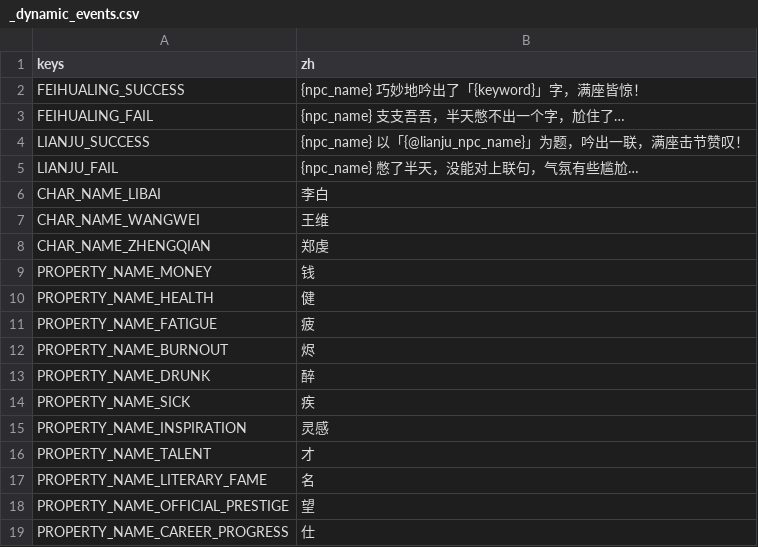
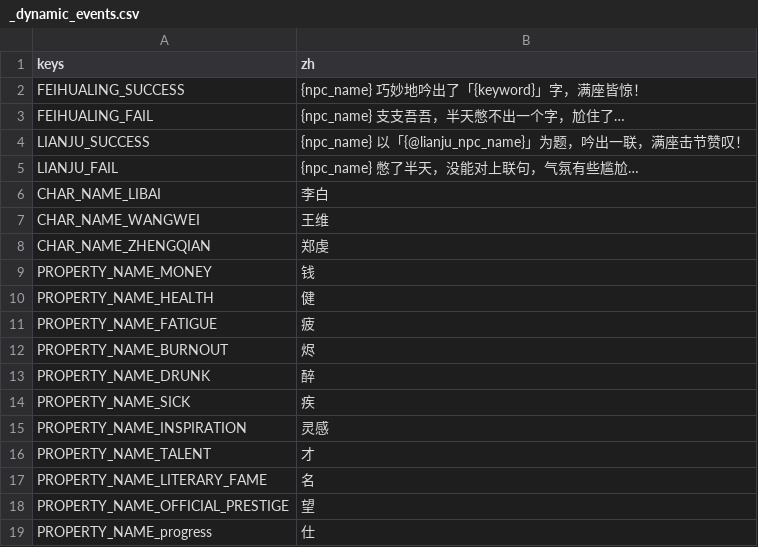
Before and after one commit to 67-68/poem_map_project, a CSV file: data/1_core_rules/translations/_dynamic_events.csv, drawn as a sheet.

Commit message:
替换所有career progress + 删除多于数据

```diff
--- a/data/1_core_rules/translations/_dynamic_events.csv
+++ b/data/1_core_rules/translations/_dynamic_events.csv
@@ -18,2 +18,2 @@ PROPERTY_NAME_LITERARY_FAME,名
 PROPERTY_NAME_OFFICIAL_PRESTIGE,望
-PROPERTY_NAME_CAREER_PROGRESS,仕
+PROPERTY_NAME_progress,仕
```
Also changed, not shown: 32 other files.
